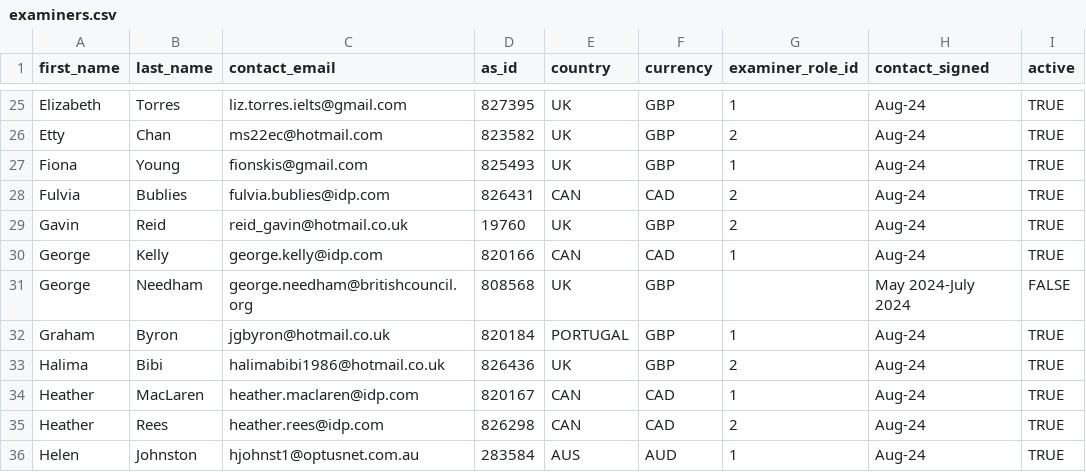
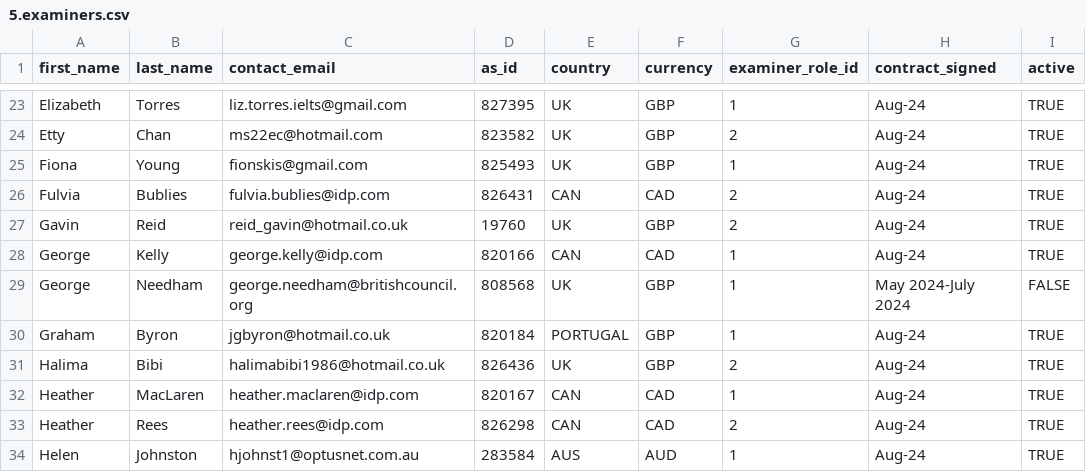
Before and after one commit to wfreemansmith/trial-testing-booking-in-server, a CSV file: db/data/5.examiners.csv (was db/data/examiners.csv), drawn as a sheet; only a part is shown, gaps mark what is left out; the diff covers the shown part only.

```diff
--- a/db/data/examiners.csv
+++ b/db/data/5.examiners.csv
@@ -1 +1 @@
-first_name,last_name,contact_email,as_id,country,currency,examiner_role_id,contact_signed,active
+first_name,last_name,contact_email,as_id,country,currency,examiner_role_id,contract_signed,active
@@ -30,3 +28,3 @@ Gavin,Reid,reid_gavin@hotmail.co.uk,19760,UK,GBP,2,Aug-24,TRUE
 George,Kelly,george.kelly@idp.com,820166,CAN,CAD,1,Aug-24,TRUE
-George,Needham,george.needham@britishcouncil.org,808568,UK,GBP,,May 2024-July 2024,FALSE
+George,Needham,george.needham@britishcouncil.org,808568,UK,GBP,1,May 2024-July 2024,FALSE
 Graham,Byron,jgbyron@hotmail.co.uk,820184,PORTUGAL ,GBP,1,Aug-24,TRUE
```
Also changed, not shown: 14 removed rows and 3 edited cells elsewhere in this file, db/data/1.language_families.csv, db/data/2.countries.csv, 14 other files.
